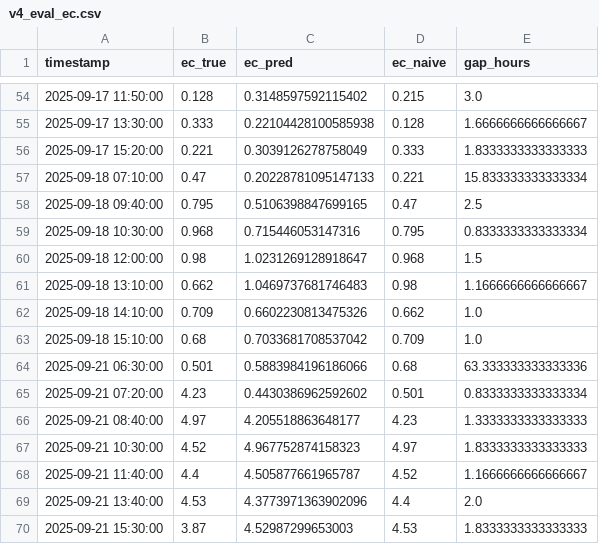
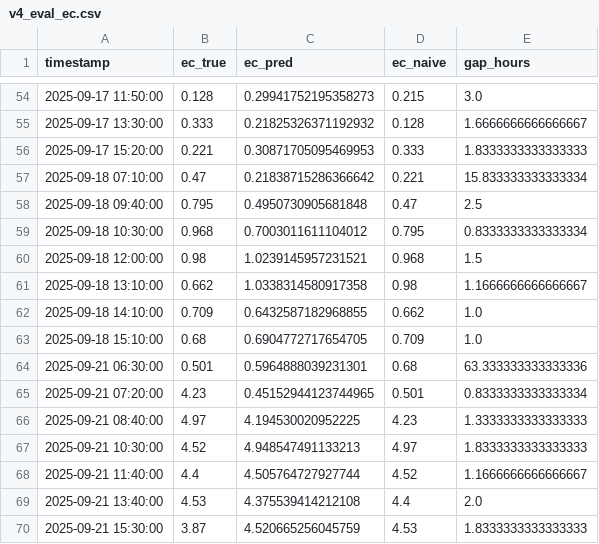
Before and after one commit to EliyahuEden/Predictive_Modeling_Of_Rootzone_Variables_Using_Greenhouse_Data, a CSV file: scripts/exports/v4_eval_ec.csv, drawn as a sheet; only a part is shown, gaps mark what is left out; the diff covers the shown part only.

```diff
--- a/scripts/exports/v4_eval_ec.csv
+++ b/scripts/exports/v4_eval_ec.csv
@@ -54,17 +54,17 @@ timestamp,ec_true,ec_pred,ec_naive,gap_hours
-2025-09-17 11:50:00,0.128,0.3148597592115402,0.215,3.0
-2025-09-17 13:30:00,0.333,0.22104428100585938,0.128,1.6666666666666667
-2025-09-17 15:20:00,0.221,0.3039126278758049,0.333,1.8333333333333333
-2025-09-18 07:10:00,0.47,0.20228781095147133,0.221,15.833333333333334
-2025-09-18 09:40:00,0.795,0.5106398847699165,0.47,2.5
-2025-09-18 10:30:00,0.968,0.715446053147316,0.795,0.8333333333333334
-2025-09-18 12:00:00,0.98,1.0231269128918647,0.968,1.5
-2025-09-18 13:10:00,0.662,1.0469737681746483,0.98,1.1666666666666667
-2025-09-18 14:10:00,0.709,0.6602230813475326,0.662,1.0
-2025-09-18 15:10:00,0.68,0.7033681708537042,0.709,1.0
-2025-09-21 06:30:00,0.501,0.5883984196186066,0.68,63.333333333333336
-2025-09-21 07:20:00,4.23,0.4430386962592602,0.501,0.8333333333333334
-2025-09-21 08:40:00,4.97,4.205518863648177,4.23,1.3333333333333333
-2025-09-21 10:30:00,4.52,4.967752874158323,4.97,1.8333333333333333
-2025-09-21 11:40:00,4.4,4.505877661965787,4.52,1.1666666666666667
-2025-09-21 13:40:00,4.53,4.3773971363902096,4.4,2.0
-2025-09-21 15:30:00,3.87,4.52987299653003,4.53,1.8333333333333333
+2025-09-17 11:50:00,0.128,0.29941752195358273,0.215,3.0
+2025-09-17 13:30:00,0.333,0.21825326371192932,0.128,1.6666666666666667
+2025-09-17 15:20:00,0.221,0.30871705095469953,0.333,1.8333333333333333
+2025-09-18 07:10:00,0.47,0.21838715286366642,0.221,15.833333333333334
+2025-09-18 09:40:00,0.795,0.4950730905681848,0.47,2.5
+2025-09-18 10:30:00,0.968,0.7003011611104012,0.795,0.8333333333333334
+2025-09-18 12:00:00,0.98,1.0239145957231521,0.968,1.5
+2025-09-18 13:10:00,0.662,1.0338314580917358,0.98,1.1666666666666667
+2025-09-18 14:10:00,0.709,0.6432587182968855,0.662,1.0
+2025-09-18 15:10:00,0.68,0.6904772717654705,0.709,1.0
+2025-09-21 06:30:00,0.501,0.5964888039231301,0.68,63.333333333333336
+2025-09-21 07:20:00,4.23,0.45152944123744965,0.501,0.8333333333333334
+2025-09-21 08:40:00,4.97,4.194530020952225,4.23,1.3333333333333333
+2025-09-21 10:30:00,4.52,4.948547491133213,4.97,1.8333333333333333
+2025-09-21 11:40:00,4.4,4.505764727927744,4.52,1.1666666666666667
+2025-09-21 13:40:00,4.53,4.375539414212108,4.4,2.0
+2025-09-21 15:30:00,3.87,4.520665256045759,4.53,1.8333333333333333
```
Also changed, not shown: 27 edited cells elsewhere in this file, scripts/exports/v4_eval_ph.csv, scripts/exports/v4_fi_ec.csv, 15 other files.
